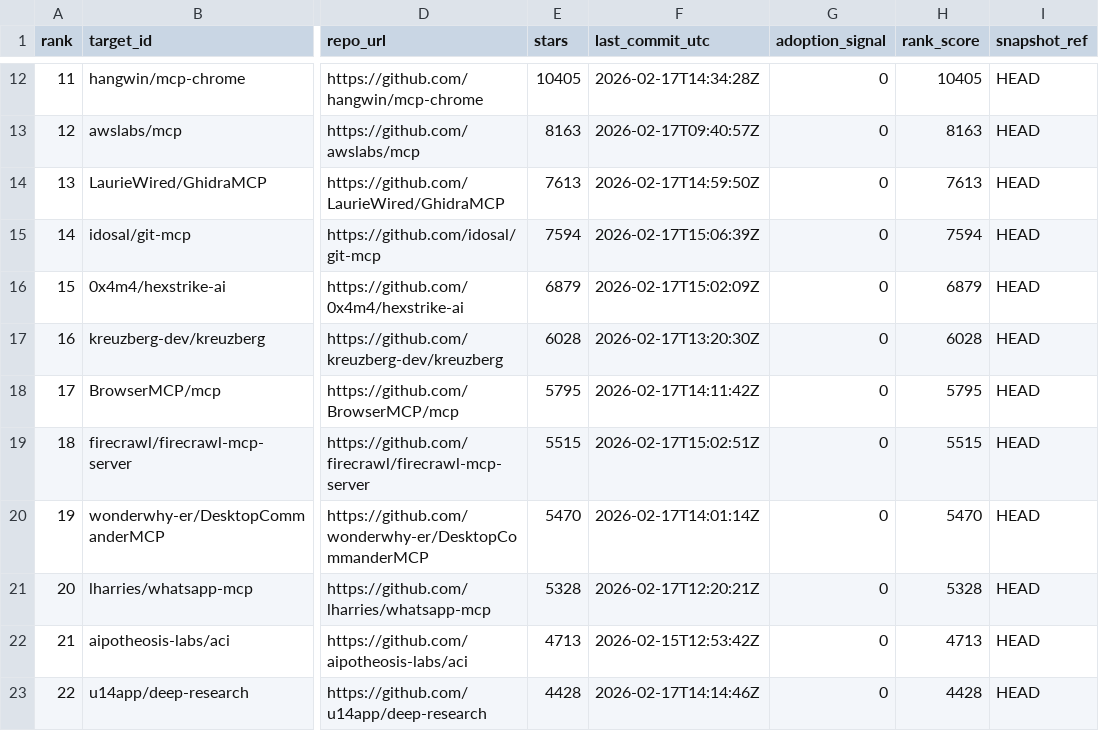
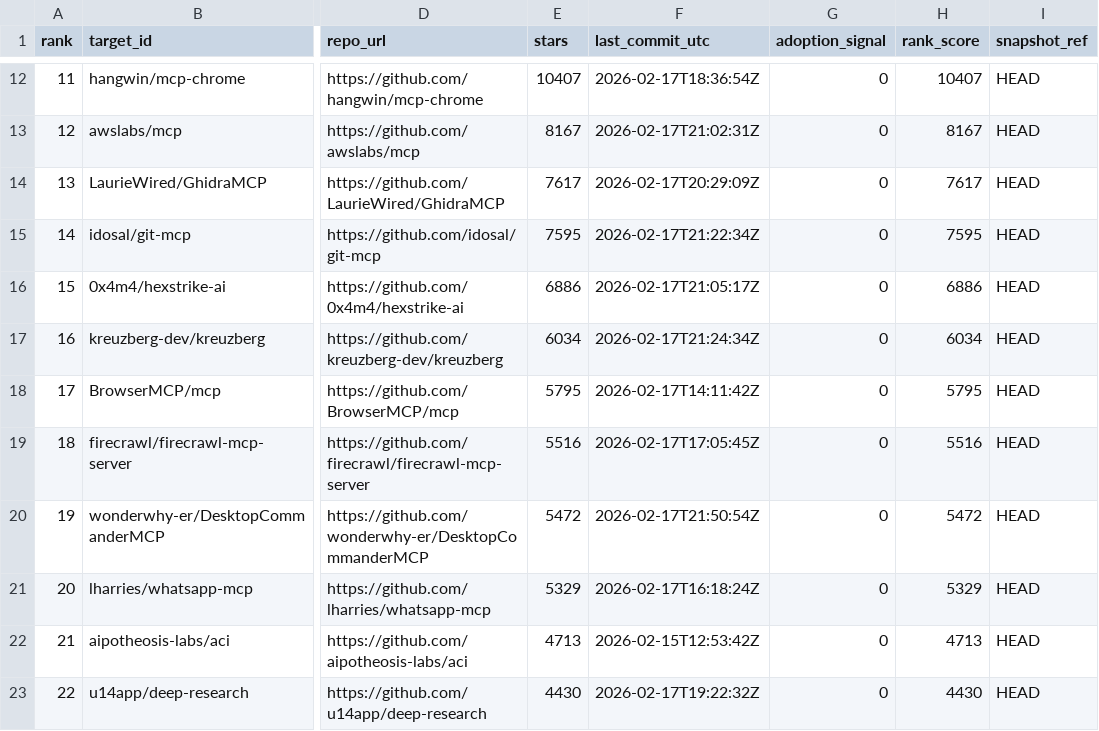
Before and after one commit to debu-sinha/agentsec, a CSV file: docs/mcp-dashboard/data/selection_20260217.csv, drawn as a sheet; only a part is shown, gaps mark what is left out; the diff covers the shown part only; the diff names each change by its address in the sheet, - before the commit and + after, or states it on an @@ line.

```diff
--- a/docs/mcp-dashboard/data/selection_20260217.csv
+++ b/docs/mcp-dashboard/data/selection_20260217.csv
-E12 (stars): 10405
+E12 (stars): 10407
-F12 (last_commit_utc): 2026-02-17T14:34:28Z
+F12 (last_commit_utc): 2026-02-17T18:36:54Z
-H12 (rank_score): 10405
+H12 (rank_score): 10407
-E13 (stars): 8163
+E13 (stars): 8167
-F13 (last_commit_utc): 2026-02-17T09:40:57Z
+F13 (last_commit_utc): 2026-02-17T21:02:31Z
-H13 (rank_score): 8163
+H13 (rank_score): 8167
-E14 (stars): 7613
+E14 (stars): 7617
-F14 (last_commit_utc): 2026-02-17T14:59:50Z
+F14 (last_commit_utc): 2026-02-17T20:29:09Z
-H14 (rank_score): 7613
+H14 (rank_score): 7617
-E15 (stars): 7594
+E15 (stars): 7595
-F15 (last_commit_utc): 2026-02-17T15:06:39Z
+F15 (last_commit_utc): 2026-02-17T21:22:34Z
-H15 (rank_score): 7594
+H15 (rank_score): 7595
-E16 (stars): 6879
+E16 (stars): 6886
-F16 (last_commit_utc): 2026-02-17T15:02:09Z
+F16 (last_commit_utc): 2026-02-17T21:05:17Z
-H16 (rank_score): 6879
+H16 (rank_score): 6886
-E17 (stars): 6028
+E17 (stars): 6034
-F17 (last_commit_utc): 2026-02-17T13:20:30Z
+F17 (last_commit_utc): 2026-02-17T21:24:34Z
-H17 (rank_score): 6028
+H17 (rank_score): 6034
-E19 (stars): 5515
+E19 (stars): 5516
-F19 (last_commit_utc): 2026-02-17T15:02:51Z
+F19 (last_commit_utc): 2026-02-17T17:05:45Z
-H19 (rank_score): 5515
+H19 (rank_score): 5516
-E20 (stars): 5470
+E20 (stars): 5472
-F20 (last_commit_utc): 2026-02-17T14:01:14Z
+F20 (last_commit_utc): 2026-02-17T21:50:54Z
-H20 (rank_score): 5470
+H20 (rank_score): 5472
-E21 (stars): 5328
+E21 (stars): 5329
-F21 (last_commit_utc): 2026-02-17T12:20:21Z
+F21 (last_commit_utc): 2026-02-17T16:18:24Z
-H21 (rank_score): 5328
+H21 (rank_score): 5329
-E23 (stars): 4428
+E23 (stars): 4430
-F23 (last_commit_utc): 2026-02-17T14:14:46Z
+F23 (last_commit_utc): 2026-02-17T19:22:32Z
-H23 (rank_score): 4428
+H23 (rank_score): 4430
```
Also changed, not shown: 78 edited cells elsewhere in this file, 12 other files.
